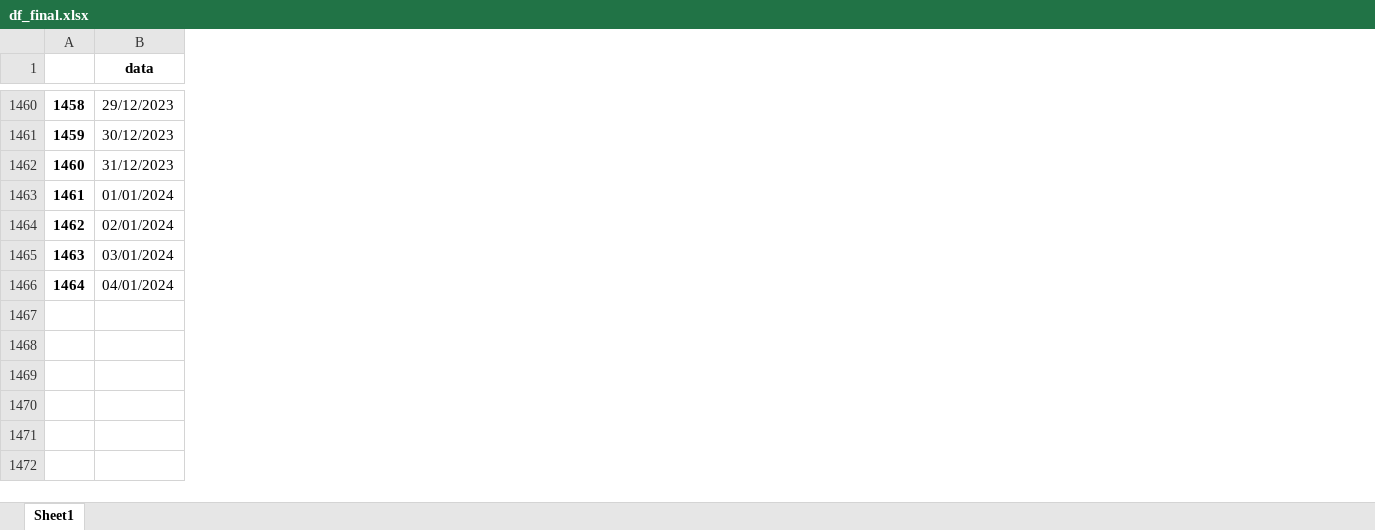
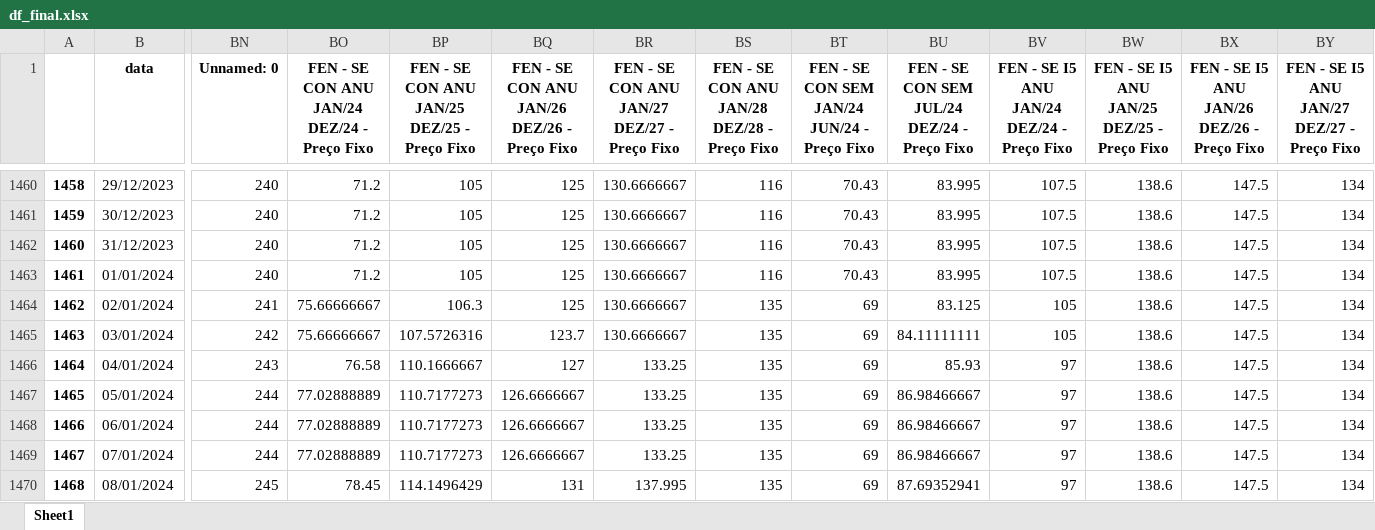
Before and after one commit to bernavice/dashboard_premissas_precos, an Excel workbook: assets/df_final.xlsx, sheet Sheet1, drawn as a sheet; only a part is shown, gaps mark what is left out; values as stored, in another font and other column widths than the file's, no borders; rows hold the shown columns only; the diff covers the shown part only; the diff names each change by its address in the sheet, - before the commit and + after, or states it on an @@ line.

```diff
--- a/assets/df_final.xlsx (sheet Sheet1)
+++ b/assets/df_final.xlsx (sheet Sheet1)
+column BN (Unnamed: 0), rows 1460-1466: 240 | 240 | 240 | 240 | 241 | 242 | 243
+column BO, row 1: FEN - SE CON ANU JAN/24 DEZ/24 - Preço Fixo; rows 1460-1466: 71.2 | 71.2 | 71.2 | 71.2 | 75.66666667 | 75.66666667 | 76.58
+column BP, row 1: FEN - SE CON ANU JAN/25 DEZ/25 - Preço Fixo; rows 1460-1466: 105 | 105 | 105 | 105 | 106.3 | 107.5726316 | 110.1666667
+column BQ, row 1: FEN - SE CON ANU JAN/26 DEZ/26 - Preço Fixo; rows 1460-1466: 125 | 125 | 125 | 125 | 125 | 123.7 | 127
+column BR, row 1: FEN - SE CON ANU JAN/27 DEZ/27 - Preço Fixo; rows 1460-1466: 130.6666667 | 130.6666667 | 130.6666667 | 130.6666667 | 130.6666667 | 130.6666667 | 133.25
+column BS, row 1: FEN - SE CON ANU JAN/28 DEZ/28 - Preço Fixo; rows 1460-1466: 116 | 116 | 116 | 116 | 135 | 135 | 135
+column BT, row 1: FEN - SE CON SEM JAN/24 JUN/24 - Preço Fixo; rows 1460-1466: 70.43 | 70.43 | 70.43 | 70.43 | 69 | 69 | 69
+column BU, row 1: FEN - SE CON SEM JUL/24 DEZ/24 - Preço Fixo; rows 1460-1466: 83.995 | 83.995 | 83.995 | 83.995 | 83.125 | 84.11111111 | 85.93
+column BV, row 1: FEN - SE I5 ANU JAN/24 DEZ/24 - Preço Fixo; rows 1460-1466: 107.5 | 107.5 | 107.5 | 107.5 | 105 | 105 | 97
+column BW, row 1: FEN - SE I5 ANU JAN/25 DEZ/25 - Preço Fixo; rows 1460-1466: all 138.6
+column BX, row 1: FEN - SE I5 ANU JAN/26 DEZ/26 - Preço Fixo; rows 1460-1466: all 147.5
+column BY, row 1: FEN - SE I5 ANU JAN/27 DEZ/27 - Preço Fixo; rows 1460-1466: all 134
+row 1467: 1465 | 05/01/2024 | 244 | 77.02888889 | 110.7177273 | 126.6666667 | 133.25 | 135 | 69 | 86.98466667 | 97 | 138.6 | 147.5 | 134
+row 1468: 1466 | 06/01/2024 | 244 | 77.02888889 | 110.7177273 | 126.6666667 | 133.25 | 135 | 69 | 86.98466667 | 97 | 138.6 | 147.5 | 134
+row 1469: 1467 | 07/01/2024 | 244 | 77.02888889 | 110.7177273 | 126.6666667 | 133.25 | 135 | 69 | 86.98466667 | 97 | 138.6 | 147.5 | 134
+row 1470: 1468 | 08/01/2024 | 245 | 78.45 | 114.1496429 | 131 | 137.995 | 135 | 69 | 87.69352941 | 97 | 138.6 | 147.5 | 134
```
Also changed, not shown: 4 added rows, 3 added columns, 2 removed columns and 118 edited cells elsewhere in this sheet, assets/teste.xlsx, assets/teste_rdh_ipdo.xlsx, 5 other files.
